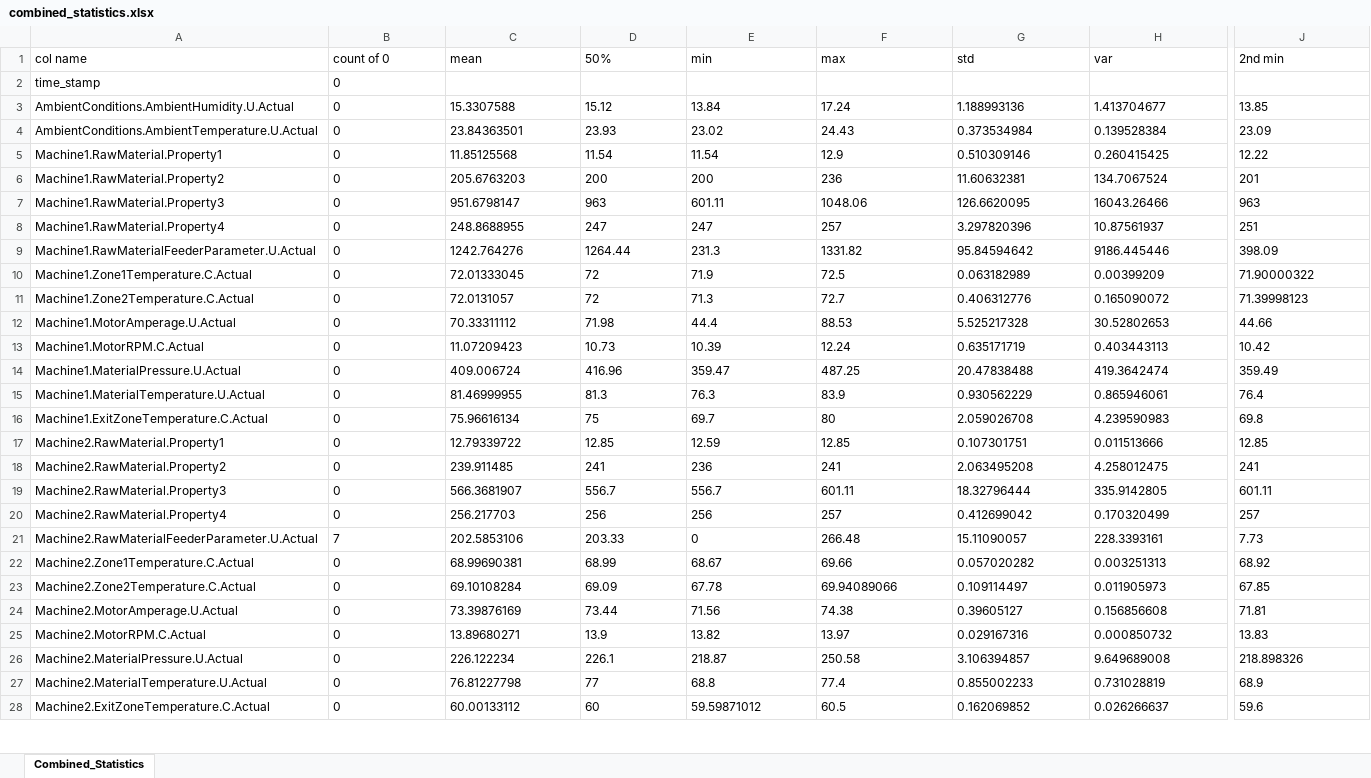
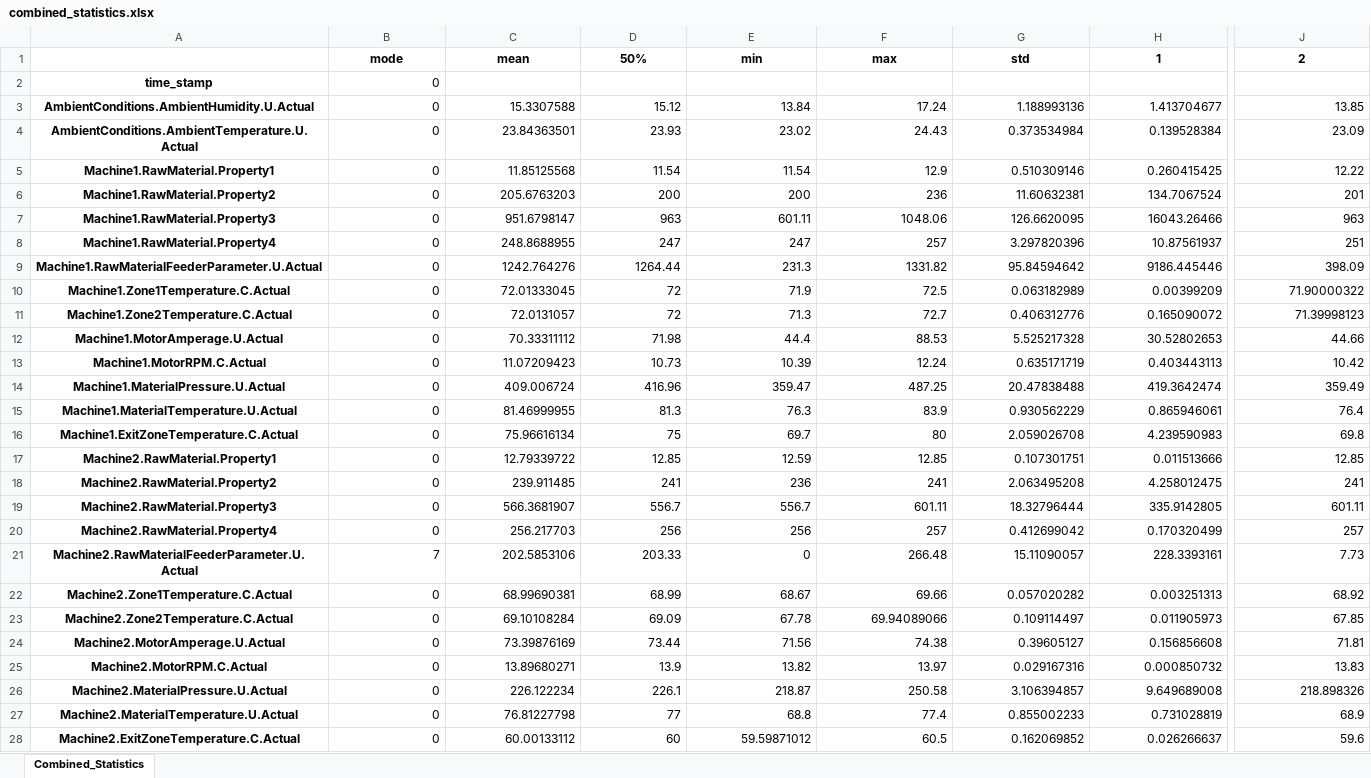
Before and after one commit to HuyChu92/dtc-dr, an Excel workbook: data-analyse/combined_statistics.xlsx, sheet Combined_Statistics, drawn as a sheet; only a part is shown, gaps mark what is left out; values as stored, in another font and other column widths than the file's, no borders; the diff covers the shown part only; the diff names each change by its address in the sheet, - before the commit and + after, or states it on an @@ line.

```diff
--- a/data-analyse/combined_statistics.xlsx (sheet Combined_Statistics)
+++ b/data-analyse/combined_statistics.xlsx (sheet Combined_Statistics)
-A1: col name
+A1: (empty)
-B1: count of 0
+B1: mode
@@ B1:J1 bold: off → on, alignment: left → center @@
-H1: var
+H1: 1
-J1: 2nd min
+J1: 2
@@ A2:A28 bold: off → on, alignment: left → center @@
-B2 alignment: left
+B2 alignment: right
-B3:J28 alignment: left
+B3:J28 alignment: right
```
Also changed, not shown: 2 edited cells and cell formats elsewhere in this sheet, 4 other files.
